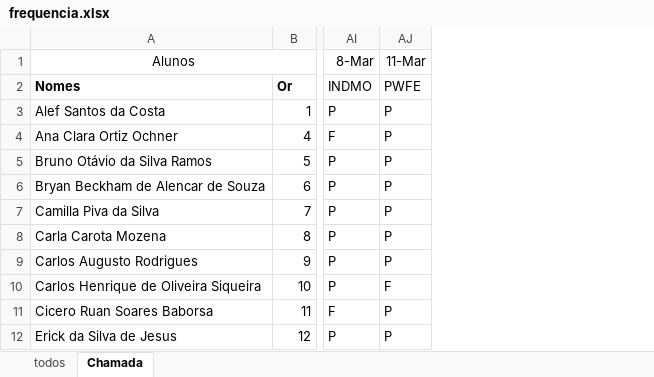
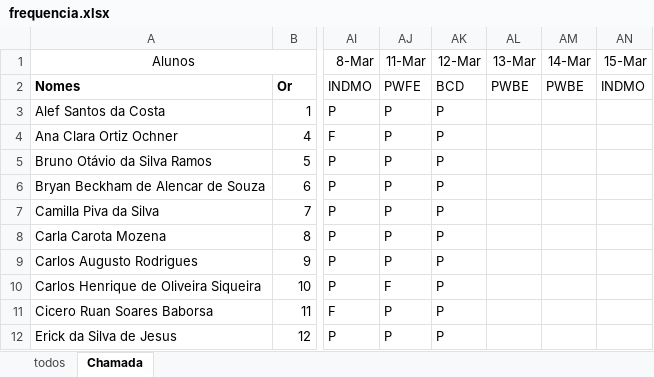
Before and after one commit to wellifabio/senai2024, an Excel workbook: ds/2des/frequencia.xlsx, sheet Chamada, drawn as a sheet; only a part is shown, gaps mark what is left out; values as stored, in another font and other column widths than the file's, no borders; conditional formats not drawn; the diff names each change by its address in the sheet, - before the commit and + after, or states it on an @@ line.

Commit message:
chamada

```diff
--- a/ds/2des/frequencia.xlsx (sheet Chamada)
+++ b/ds/2des/frequencia.xlsx (sheet Chamada)
+column AK (12-Mar), rows 2-12: BCD | P | P | P | P | P | P | P | P | P | P
+column AL (13-Mar), row 2: PWBE
+column AM (14-Mar), row 2: PWBE
+column AN (15-Mar), row 2: INDMO
```
